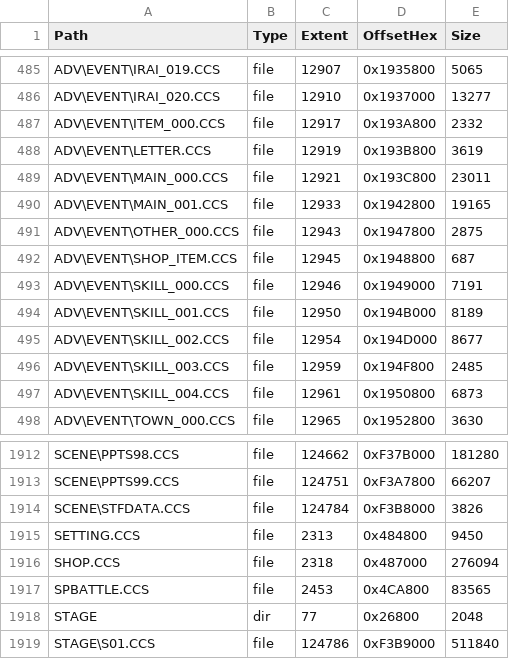
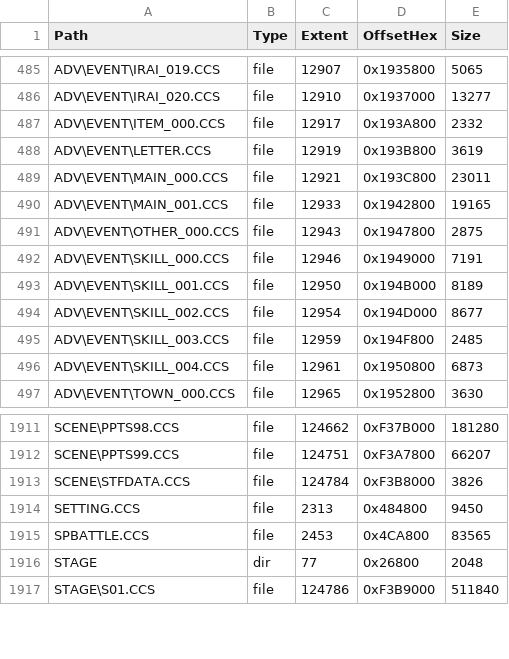
Before and after one commit to solid1353/NA2-Modding, a TSV file: docs/knowledge/game/files/media/data_cvm_iso9660.tsv, drawn as a sheet; only a part is shown, gaps mark what is left out.

```diff
--- a/docs/knowledge/game/files/media/data_cvm_iso9660.tsv
+++ b/docs/knowledge/game/files/media/data_cvm_iso9660.tsv
@@ -491,3 +491,2 @@
 "ADV\EVENT\OTHER_000.CCS"	"file"	"12943"	"0x1947800"	"2875"
-"ADV\EVENT\SHOP_ITEM.CCS"	"file"	"12945"	"0x1948800"	"687"
 "ADV\EVENT\SKILL_000.CCS"	"file"	"12946"	"0x1949000"	"7191"
@@ -1915,3 +1914,2 @@
 "SETTING.CCS"	"file"	"2313"	"0x484800"	"9450"
-"SHOP.CCS"	"file"	"2318"	"0x487000"	"276094"
 "SPBATTLE.CCS"	"file"	"2453"	"0x4CA800"	"83565"
```
Also changed, not shown: docs/designs/non_e2e_translations.tsv, docs/knowledge/runtime/ee_memory_map/capture_inventory.tsv, 20 other files.
